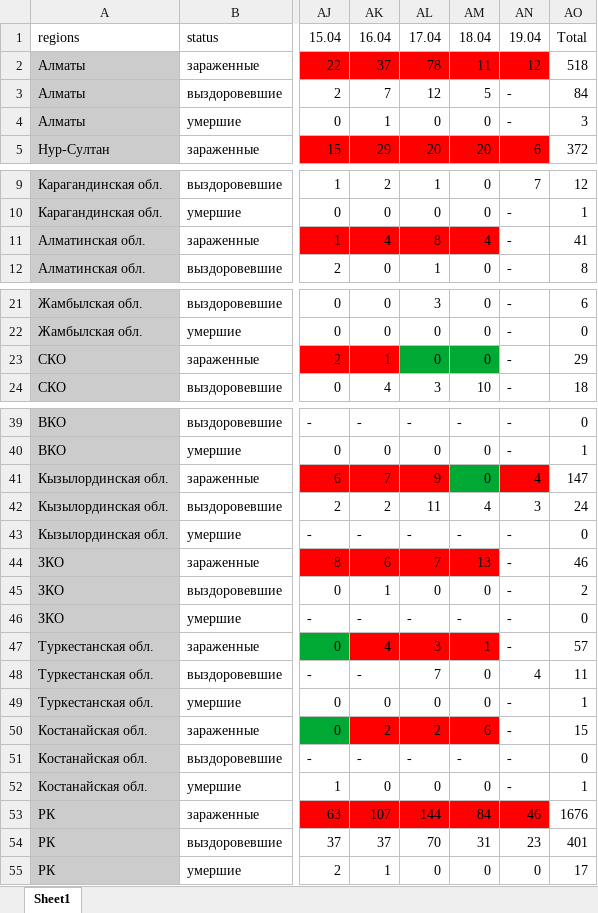
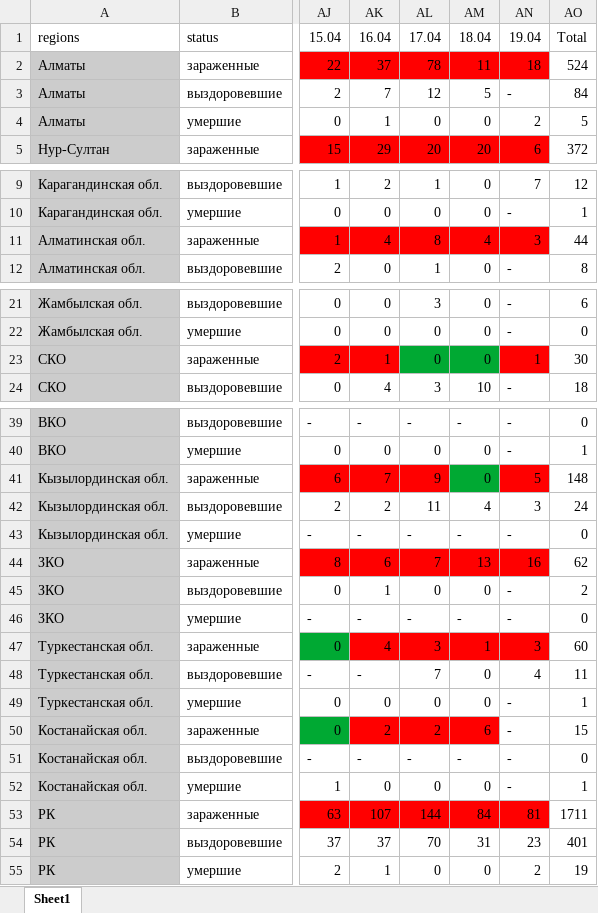
Before and after one commit to coronavirus-in-KZ/coronavirus-in-kz.github.io, an Excel workbook: coronavirus.xlsx, sheet Sheet1, drawn as a sheet; only a part is shown, gaps mark what is left out; values as stored, in another font and other column widths than the file's, no borders; the diff covers the shown part only; the diff names each change by its address in the sheet, - before the commit and + after, or states it on an @@ line.

Commit message:
Обновил таблицу

```diff
--- a/coronavirus.xlsx (sheet Sheet1)
+++ b/coronavirus.xlsx (sheet Sheet1)
-AN2: 12
+AN2: 18
-AO2: 518
+AO2: 524
-AN4: -
+AN4: 2
-AO4: 3
+AO4: 5
-AN11: -
+AN11: 3
-AN11 fill: none
+AN11 fill: #FF0000
-AO11: 41
+AO11: 44
-AN23: -
+AN23: 1
-AN23 fill: none
+AN23 fill: #FF0000
-AO23: 29
+AO23: 30
-AN41: 4
+AN41: 5
-AO41: 147
+AO41: 148
-AN44: -
+AN44: 16
-AN44 fill: none
+AN44 fill: #FF0000
-AO44: 46
+AO44: 62
-AN47: -
+AN47: 3
-AN47 fill: none
+AN47 fill: #FF0000
-AO47: 57
+AO47: 60
-AN53: 46
+AN53: 81
-AO53: 1676
+AO53: 1711
-AN55: 0
+AN55: 2
-AO55: 17
+AO55: 19
```
Also changed, not shown: 2 edited cells elsewhere in this sheet.
